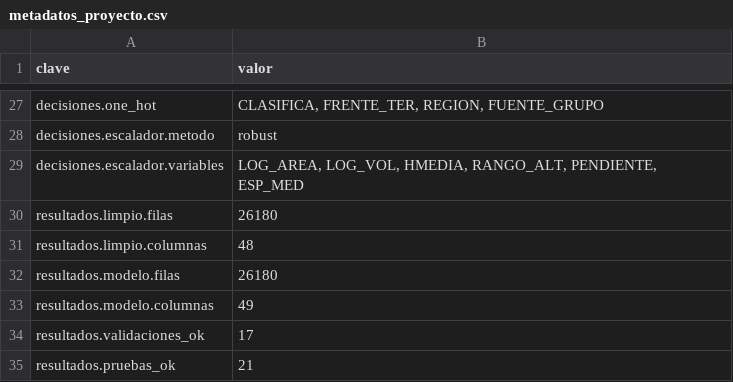
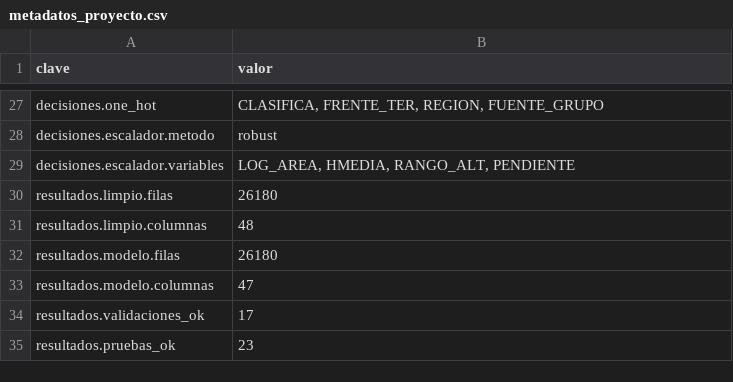
Before and after one commit to fcorreasoto/proyecto-grupo3-mcdi500, a CSV file: docs/metadatos_proyecto.csv, drawn as a sheet; only a part is shown, gaps mark what is left out.

```diff
--- a/docs/metadatos_proyecto.csv
+++ b/docs/metadatos_proyecto.csv
@@ -28,3 +28,3 @@ decisiones.one_hot,"CLASIFICA, FRENTE_TER, REGION, FUENTE_GRUPO"
 decisiones.escalador.metodo,robust
-decisiones.escalador.variables,"LOG_AREA, LOG_VOL, HMEDIA, RANGO_ALT, PENDIENTE, ESP_MED"
+decisiones.escalador.variables,"LOG_AREA, HMEDIA, RANGO_ALT, PENDIENTE"
 resultados.limpio.filas,26180
@@ -32,4 +32,4 @@ resultados.limpio.columnas,48
 resultados.modelo.filas,26180
-resultados.modelo.columnas,49
+resultados.modelo.columnas,47
 resultados.validaciones_ok,17
-resultados.pruebas_ok,21
+resultados.pruebas_ok,23
```
Also changed, not shown: docs/vinculacion_mapa_conceptual.csv, 6 other files.
